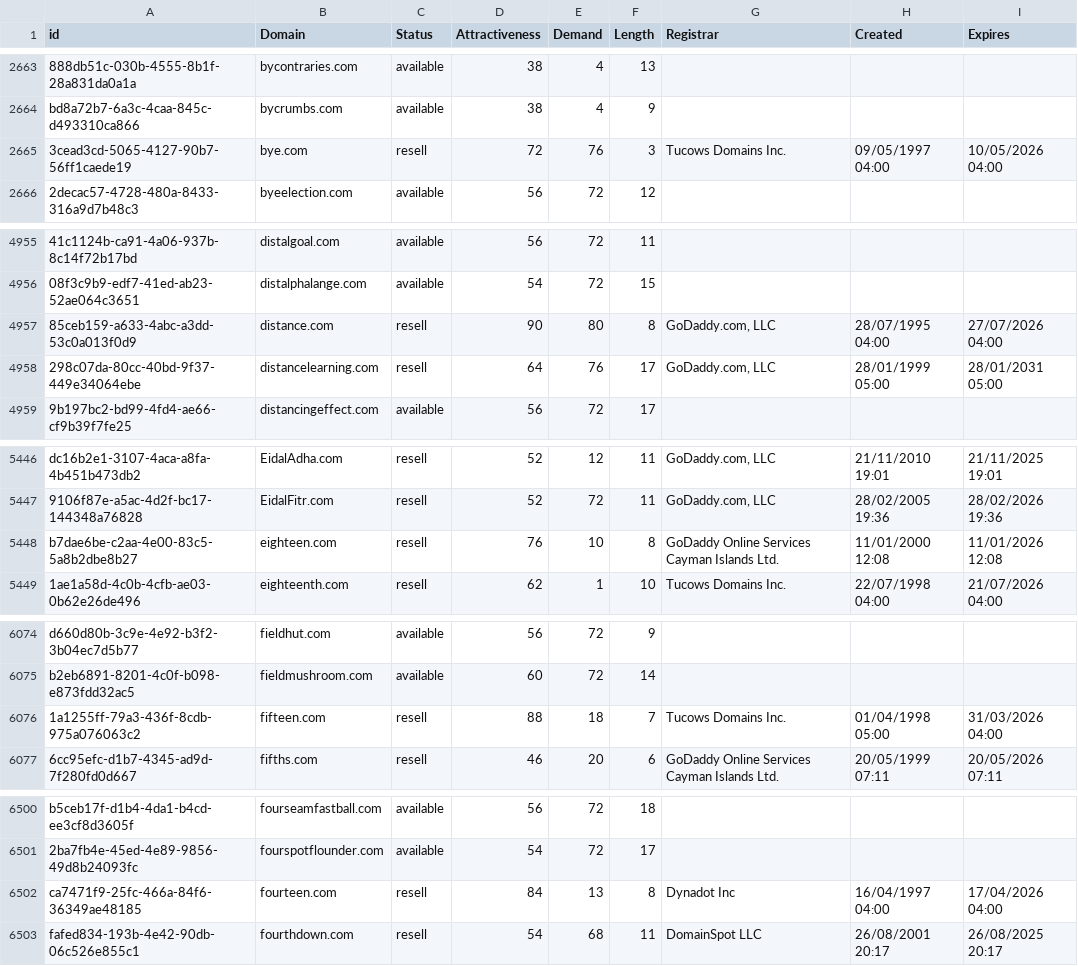
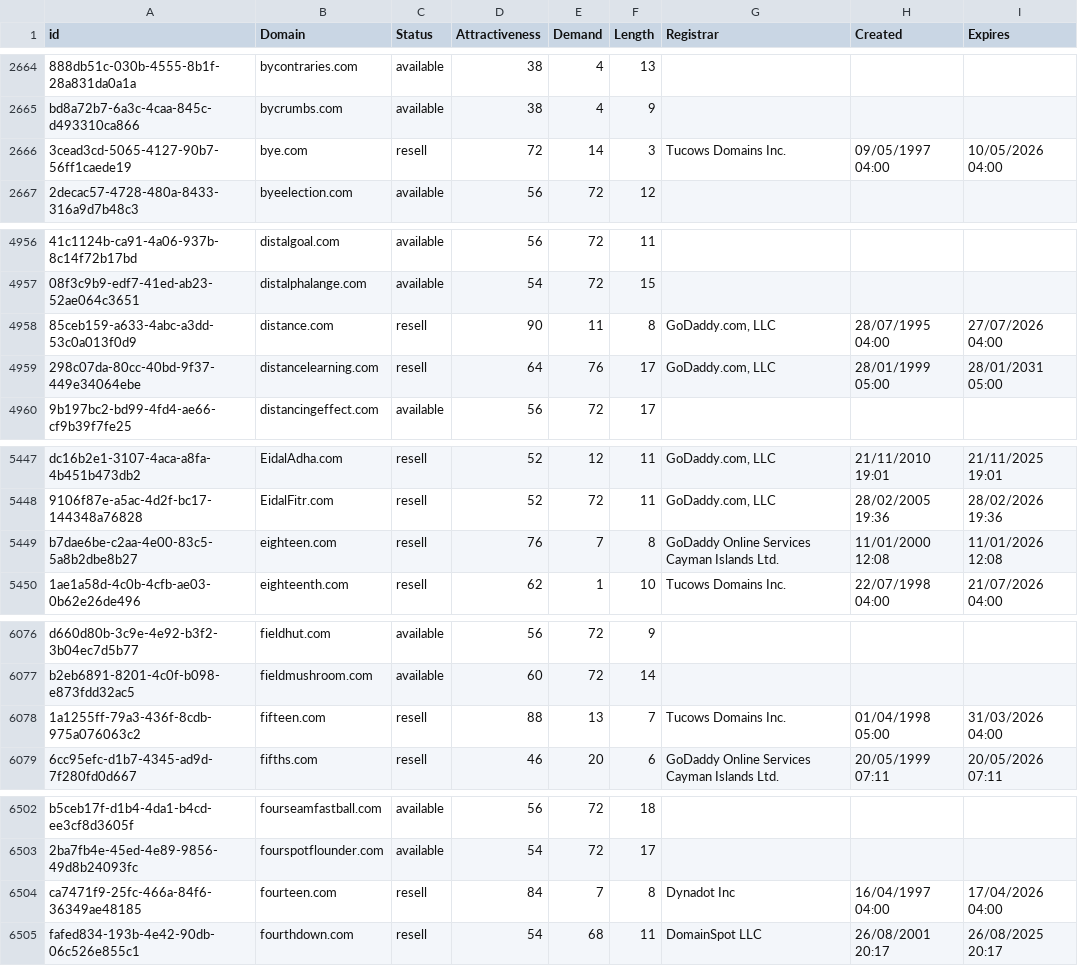
Before and after one commit to UniqueDomains/com-oneword-domains, a CSV file: com.csv, drawn as a sheet; only a part is shown, gaps mark what is left out; addresses are those after the commit; the diff covers the shown part only; the diff names each change by its address in the sheet, - before the commit and + after, or states it on an @@ line.

```diff
--- a/com.csv
+++ b/com.csv
-E2666 (Demand): 76
+E2666 (Demand): 14
-E4958 (Demand): 80
+E4958 (Demand): 11
-E5449 (Demand): 10
+E5449 (Demand): 7
-E6078 (Demand): 18
+E6078 (Demand): 13
-E6504 (Demand): 13
+E6504 (Demand): 7
```
Also changed, not shown: 2 added rows, 2 removed rows and 4 edited cells elsewhere in this file, 2 other files.
